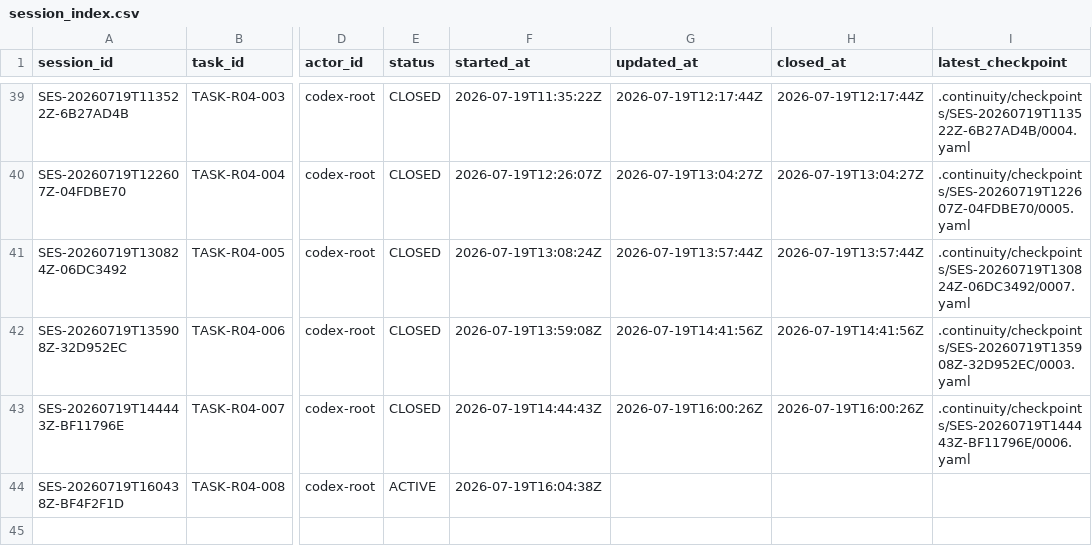
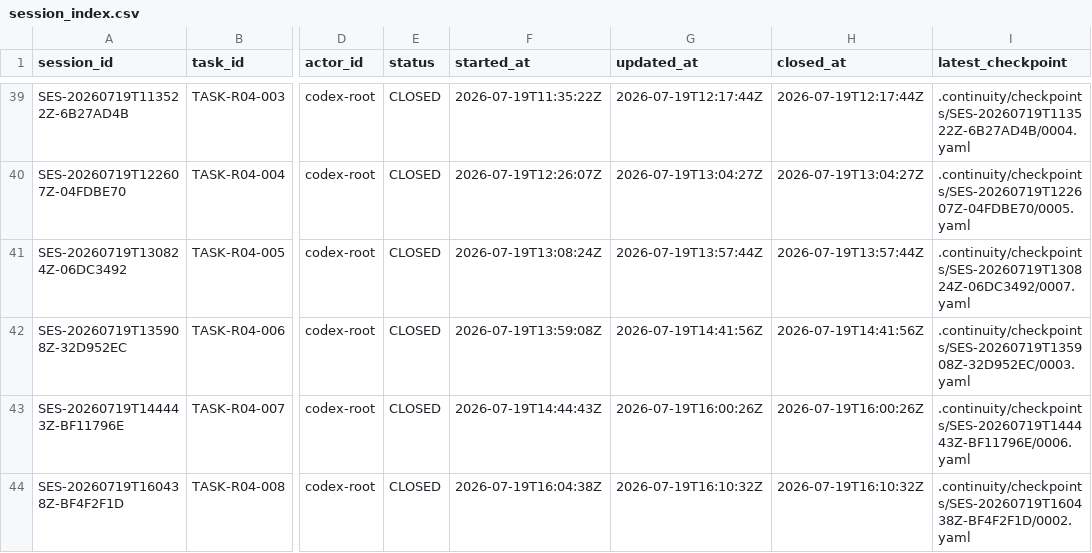
Before and after one commit to fei613293175/hhy, a CSV file: catalogs/session_index.csv, drawn as a sheet; only a part is shown, gaps mark what is left out; the diff names each change by its address in the sheet, - before the commit and + after, or states it on an @@ line.

Commit message:
[STORY-R04-002] chore(continuity): close TASK-R04-008 as completed
Task-ID: TASK-R04-008
Session-ID: SES-20260719T160438Z-BF4F2F1D
Checkpoint-ID: CP-SES-20260719T160438Z-BF4F2F1D-0002
Tests: PASS:Generated+asset+drift,R04+release+artifacts+base,V1.2.3+strict+documentation,continuity+closure+metadata
CR: CR-0088
Story-ID: STORY-R04-002

```diff
--- a/catalogs/session_index.csv
+++ b/catalogs/session_index.csv
-E44 (status): ACTIVE
+E44 (status): CLOSED
-G44 (updated_at): (empty)
+G44 (updated_at): 2026-07-19T16:10:32Z
-H44 (closed_at): (empty)
+H44 (closed_at): 2026-07-19T16:10:32Z
-I44 (latest_checkpoint): (empty)
+I44 (latest_checkpoint): .continuity/checkpoints/SES-20260719T160438Z-BF4F2F1D/0002.yaml
```
Also changed, not shown: 15 other files.
